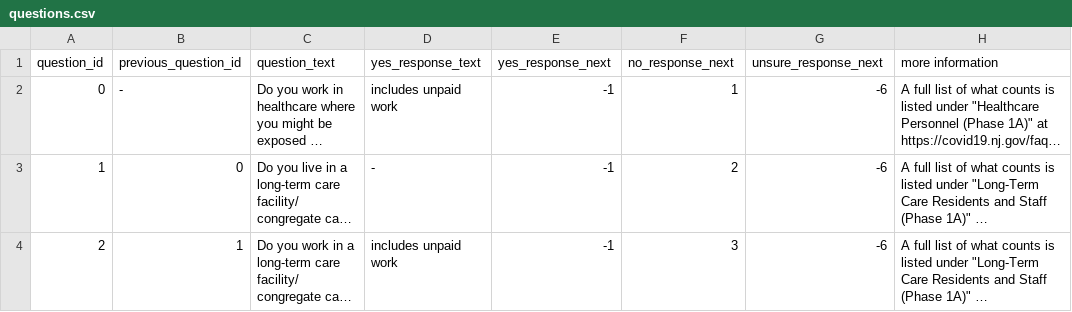
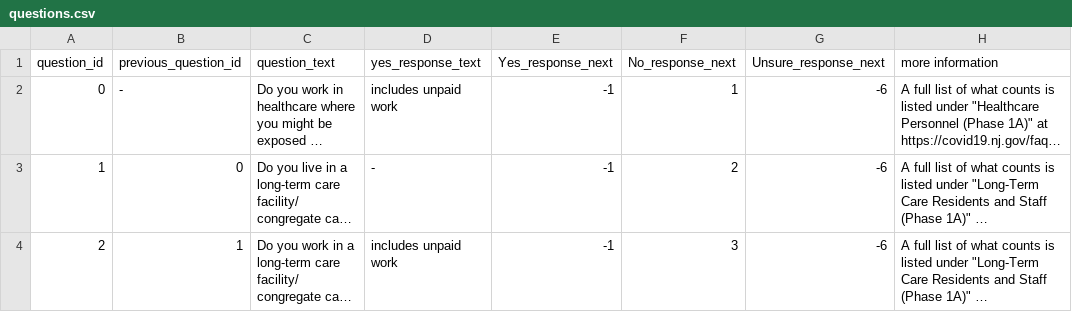
Before and after one commit to tpeng85/COVID-19-Vaccine-Eligibility-Explainer-NJ, a CSV file: questions.csv, drawn as a sheet; only a part is shown; long unchanged cells end in …; the diff names each change by its address in the sheet, - before the commit and + after, or states it on an @@ line.

Commit message:
Implement basic questionnaire user flow

```diff
--- a/questions.csv
+++ b/questions.csv
-E1: yes_response_next
+E1: Yes_response_next
-F1: no_response_next
+F1: No_response_next
-G1: unsure_response_next
+G1: Unsure_response_next
```
Also changed, not shown: 2 other files.
